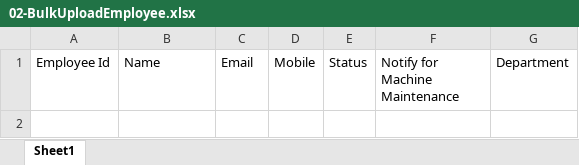
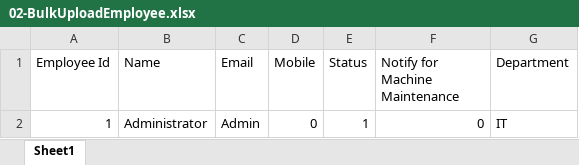
Before and after one commit to shwetahatwar/TMML-Server, an Excel workbook: documents/templates/bulk-upload/02-BulkUploadEmployee.xlsx, sheet Sheet1, drawn as a sheet; values as stored, in another font and other column widths than the file's, no borders; the diff names each change by its address in the sheet, - before the commit and + after, or states it on an @@ line.

Commit message:
access level and basic  admin a/c created '

```diff
--- a/documents/templates/bulk-upload/02-BulkUploadEmployee.xlsx (sheet Sheet1)
+++ b/documents/templates/bulk-upload/02-BulkUploadEmployee.xlsx (sheet Sheet1)
+row 2: 1 | Administrator | Admin | 0 | 1 | 0 | IT
```
Also changed, not shown: documents/templates/bulk-upload/03-BulkUploadUser.xlsx, 3 other files.
